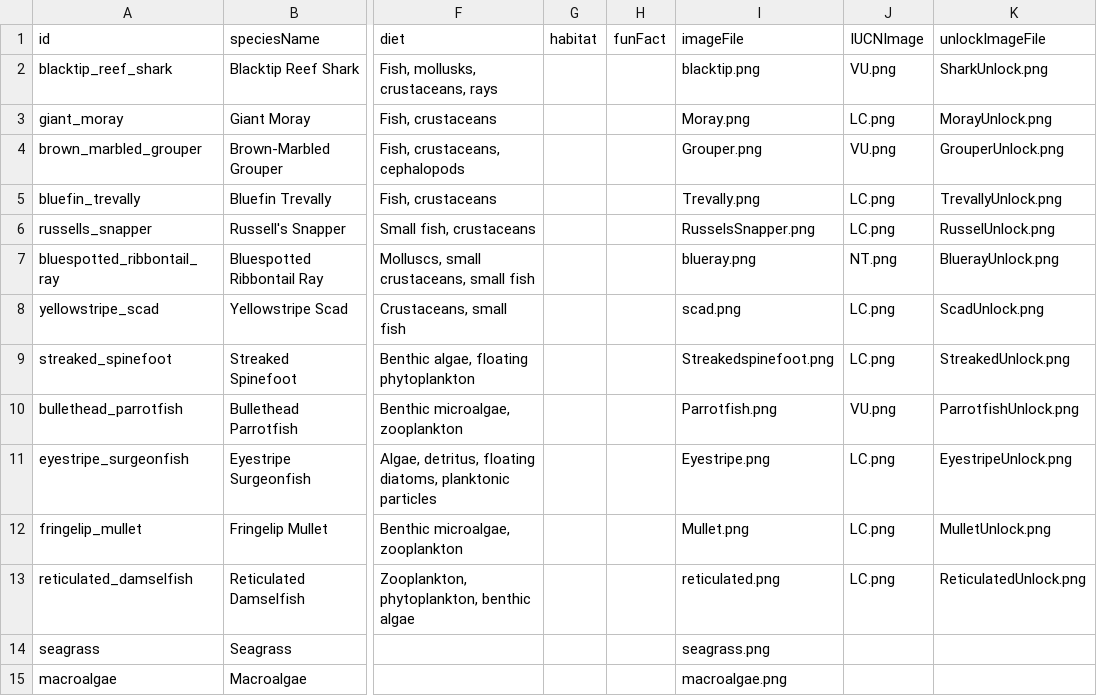
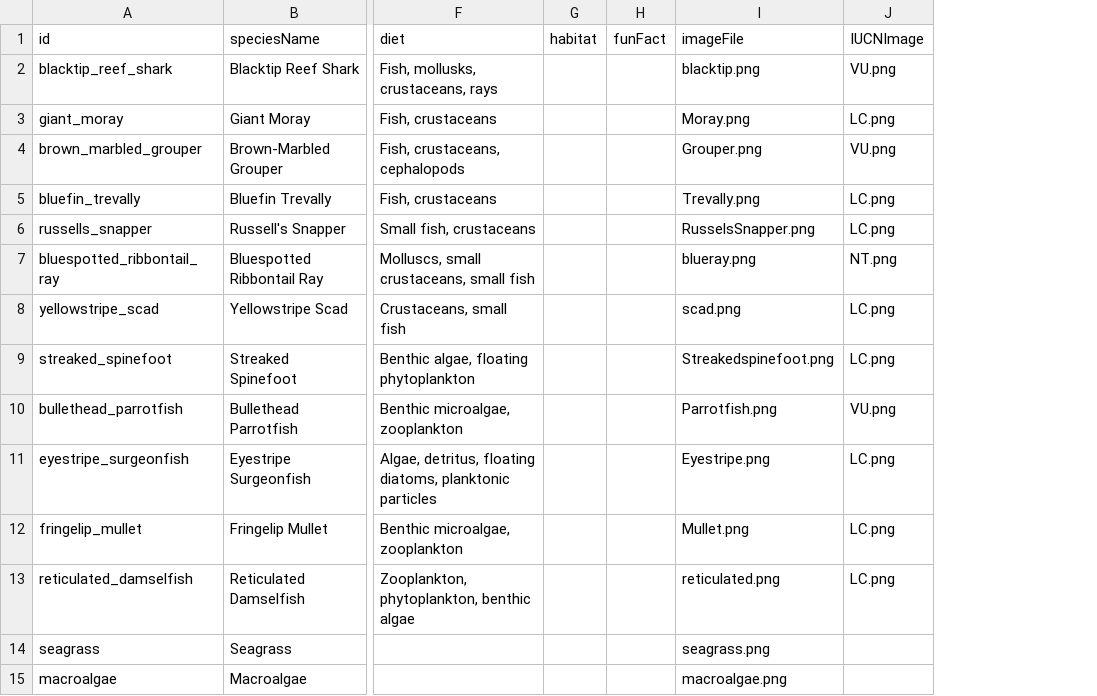
Before and after one commit to W3ngyaka/OceanX-MP, a CSV file: OceanX MP/Assets/StreamingAssets/SpeciesContent.csv, drawn as a sheet; only a part is shown, gaps mark what is left out; the diff names each change by its address in the sheet, - before the commit and + after, or states it on an @@ line.

Commit message:
chore: drop dead unlockImageFile column from tablet SpeciesContent
- Removed the unlockImageFile column from StreamingAssets/SpeciesContent.csv to match the
  Google Sheet (column deleted from the SpeciesContent tab via gws CLI); code already
  ignored it. Big-screen RevealContent tab + RevealImages untouched.
- HANDOFF: corrected the inaccurate 'sheet push clobbered a teammate' note (never happened);
  recorded the 07-21 sheet-column delete as done.

```diff
--- a/OceanX MP/Assets/StreamingAssets/SpeciesContent.csv
+++ b/OceanX MP/Assets/StreamingAssets/SpeciesContent.csv
-column K (unlockImageFile), rows 2-13: SharkUnlock.png | MorayUnlock.png | GrouperUnlock.png | TrevallyUnlock.png | RusselUnlock.png | BluerayUnlock.png | ScadUnlock.png | StreakedUnlock.png | ParrotfishUnlock.png | EyestripeUnlock.png | MulletUnlock.png | ReticulatedUnlock.png
```
Also changed, not shown: 1 other file.
